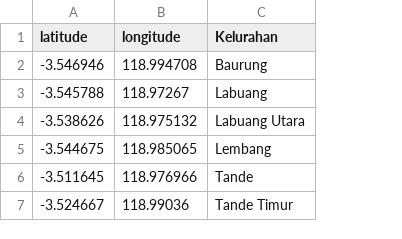
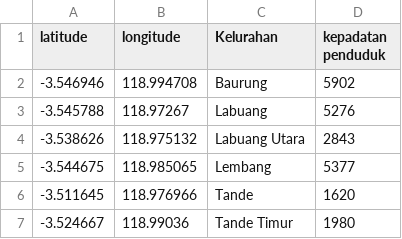
Before and after one commit to muhammadparif/TugasFinalSIG, a CSV file: data.csv, drawn as a sheet; the diff names each change by its address in the sheet, - before the commit and + after, or states it on an @@ line.

```diff
--- a/data.csv
+++ b/data.csv
+column D (kepadatan penduduk), rows 2-7: 5902 | 5276 | 2843 | 5377 | 1620 | 1980
```
Also changed, not shown: 3 other files.
